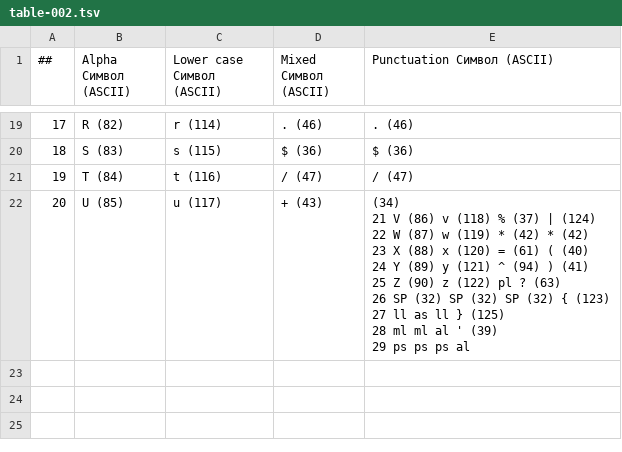
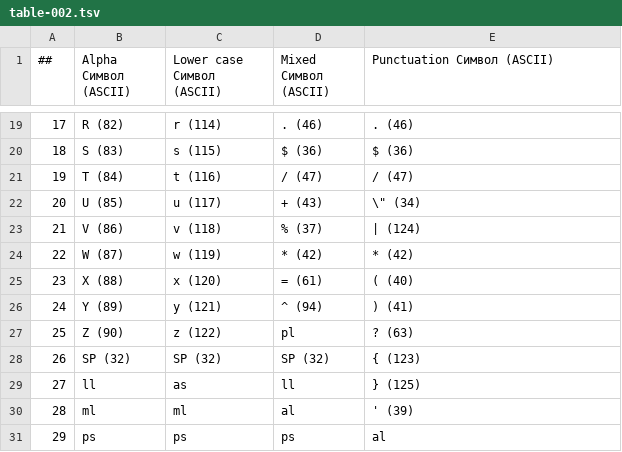
Before and after one commit to Vaskivskyi/publications, a TSV file: habr/ru/500962/table-002.tsv, drawn as a sheet; only a part is shown, gaps mark what is left out.

Commit message:
Update table-002.tsv

```diff
--- a/habr/ru/500962/table-002.tsv
+++ b/habr/ru/500962/table-002.tsv
@@ -21,11 +21,11 @@
 19	T (84)	t (116)	/ (47)	/ (47)
-20	U (85)	u (117)	+ (43)	" (34)
-21	V (86)	v (118)	% (37)	| (124)
-22	W (87)	w (119)	* (42)	* (42)
-23	X (88)	x (120)	= (61)	( (40)
-24	Y (89)	y (121)	^ (94)	) (41)
-25	Z (90)	z (122)	pl	? (63)
-26	SP (32)	SP (32)	SP (32)	{ (123)
-27	ll	as	ll	} (125)
-28	ml	ml	al	' (39)
-29	ps	ps	ps	al
+20	U (85)	u (117)	+ (43)	\" (34)
+21	V (86)	v (118)	% (37)	| (124)
+22	W (87)	w (119)	* (42)	* (42)
+23	X (88)	x (120)	= (61)	( (40)
+24	Y (89)	y (121)	^ (94)	) (41)
+25	Z (90)	z (122)	pl	? (63)
+26	SP (32)	SP (32)	SP (32)	{ (123)
+27	ll	as	ll	} (125)
+28	ml	ml	al	' (39)
+29	ps	ps	ps	al
```
